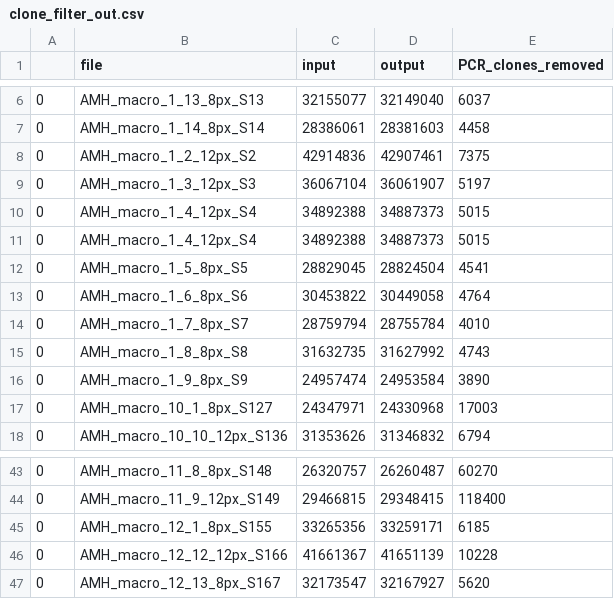
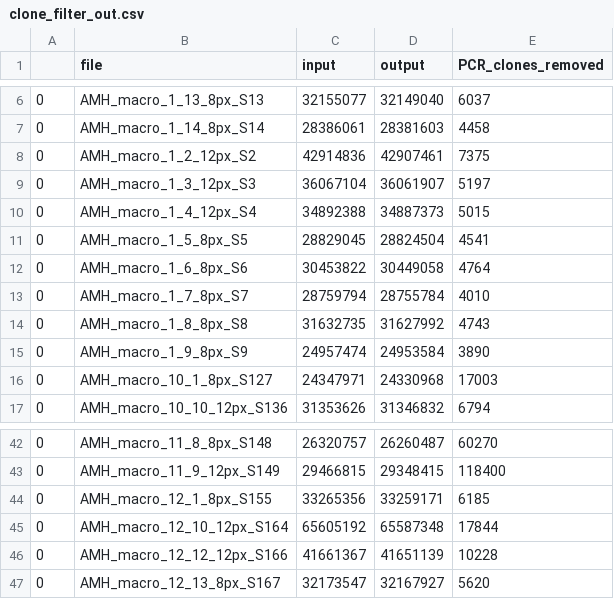
Before and after one commit to avahoffman/urban-weed-genomics, a CSV file: output/clone_filter_out.csv, drawn as a sheet; only a part is shown, gaps mark what is left out; removed rows and columns are numbered as before the commit, all else as after; the diff names each change by its address in the sheet, - before the commit and + after, or states it on an @@ line.

Commit message:
Update clone_filter_out.csv

```diff
--- a/output/clone_filter_out.csv
+++ b/output/clone_filter_out.csv
-row 11: 0 | AMH_macro_1_4_12px_S4 | 34892388 | 34887373 | 5015
+row 45: 0 | AMH_macro_12_10_12px_S164 | 65605192 | 65587348 | 17844
```
